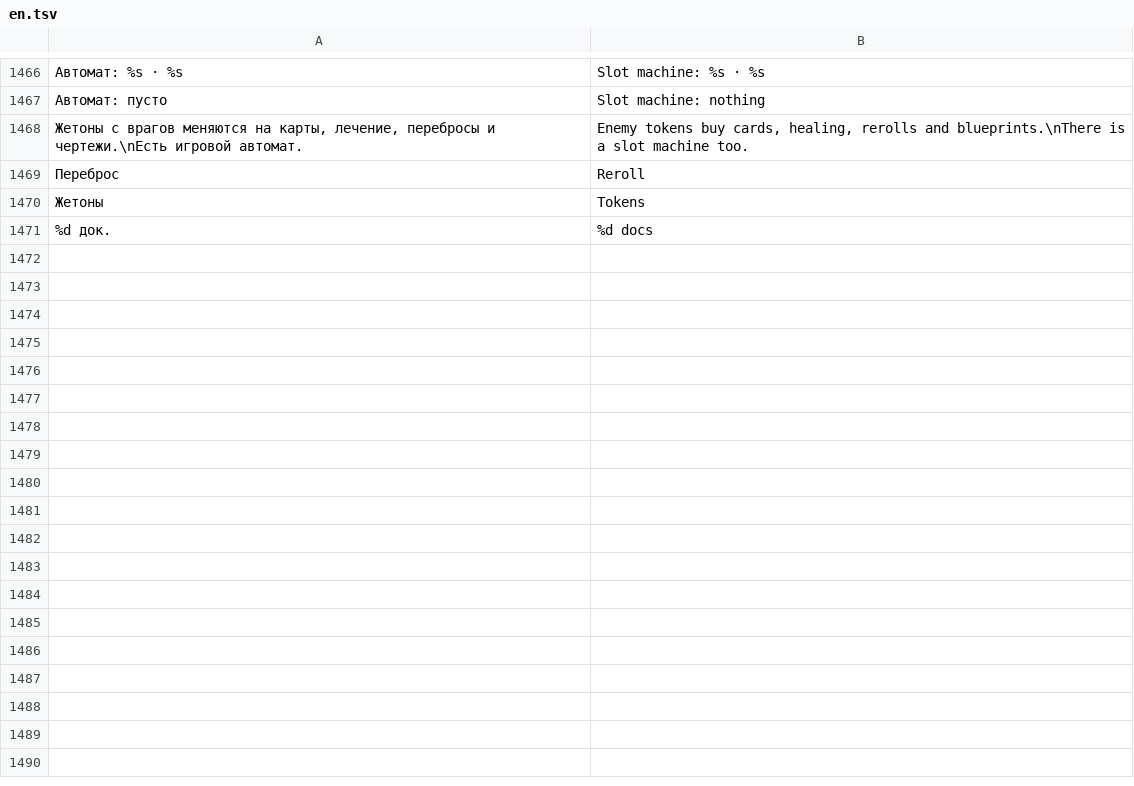
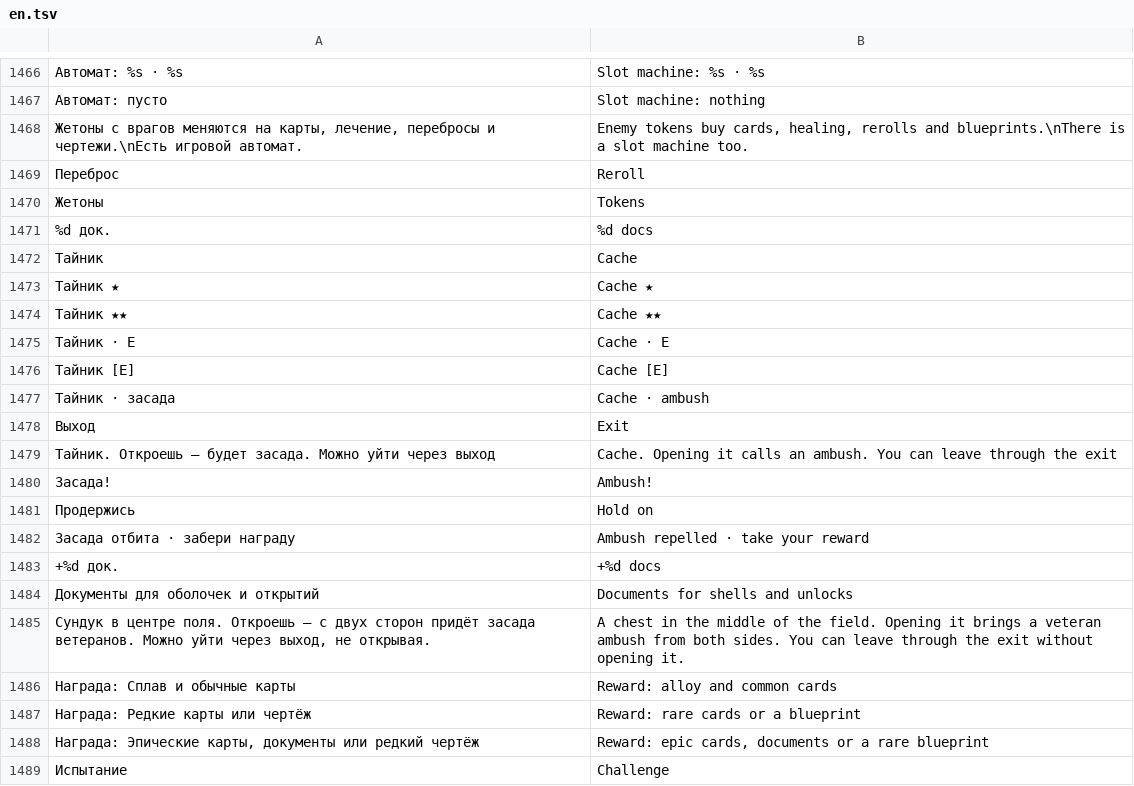
Before and after one commit to sashabrave/tank-city, a TSV file: data/locales/en.tsv, drawn as a sheet; only a part is shown, gaps mark what is left out; the diff names each change by its address in the sheet, - before the commit and + after, or states it on an @@ line.

```diff
--- a/data/locales/en.tsv
+++ b/data/locales/en.tsv
+row 1472: Тайник | Cache
+row 1473: Тайник ★ | Cache ★
+row 1474: Тайник ★★ | Cache ★★
+row 1475: Тайник · E | Cache · E
+row 1476: Тайник [E] | Cache [E]
+row 1477: Тайник · засада | Cache · ambush
+row 1478: Выход | Exit
+row 1479: Тайник. Откроешь — будет засада. Можно уйти через выход | Cache. Opening it calls an ambush. You can leave through the exit
+row 1480: Засада! | Ambush!
+row 1481: Продержись | Hold on
+row 1482: Засада отбита · забери награду | Ambush repelled · take your reward
+row 1483: +%d док. | +%d docs
+row 1484: Документы для оболочек и открытий | Documents for shells and unlocks
+row 1485: Сундук в центре поля. Откроешь — с двух сторон придёт засада ветеранов. Можно уйти через выход, не открывая. | A chest in the middle of the field. Opening it brings a veteran ambush from both sides. You can leave through the exit without opening it.
+row 1486: Награда: Сплав и обычные карты | Reward: alloy and common cards
+row 1487: Награда: Редкие карты или чертёж | Reward: rare cards or a blueprint
+row 1488: Награда: Эпические карты, документы или редкий чертёж | Reward: epic cards, documents or a rare blueprint
+row 1489: Испытание | Challenge
```
Also changed, not shown: 19 other files.
